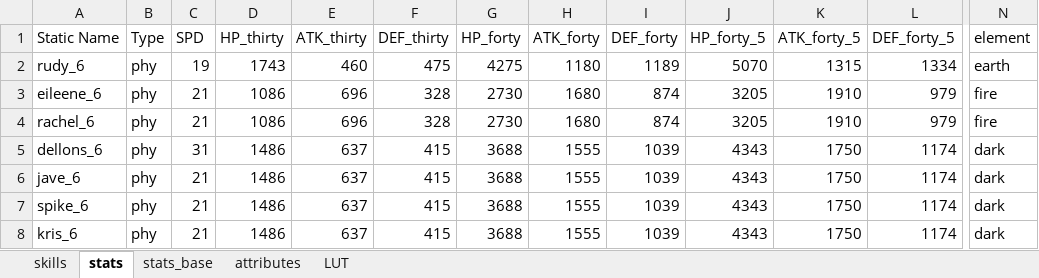
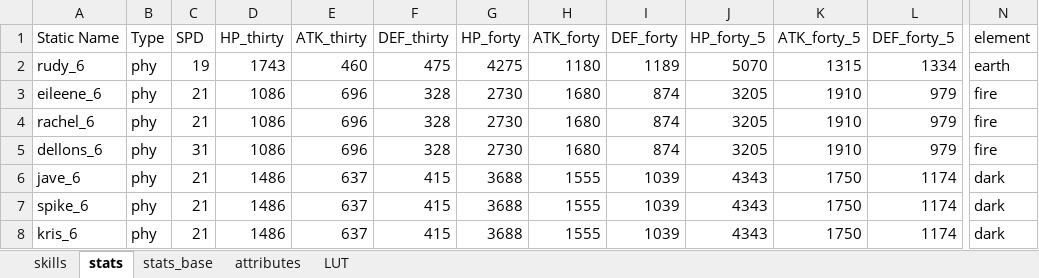
Before and after one commit to gbudiman/skdb, an Excel workbook: db/seed.xlsx, sheet stats, drawn as a sheet; only a part is shown, gaps mark what is left out; values as stored, in another font and other column widths than the file's, no borders; the diff names each change by its address in the sheet, - before the commit and + after, or states it on an @@ line.

Commit message:
Fixed Dellons' Element.

```diff
--- a/db/seed.xlsx (sheet stats)
+++ b/db/seed.xlsx (sheet stats)
-D5 (HP_thirty): 1486
+D5 (HP_thirty): 1086
-E5 (ATK_thirty): 637
+E5 (ATK_thirty): 696
-F5 (DEF_thirty): 415
+F5 (DEF_thirty): 328
-G5 (HP_forty): 3688
+G5 (HP_forty): 2730
-H5 (ATK_forty): 1555
+H5 (ATK_forty): 1680
-I5 (DEF_forty): 1039
+I5 (DEF_forty): 874
-J5 (HP_forty_5): 4343
+J5 (HP_forty_5): 3205
-K5 (ATK_forty_5): 1750
+K5 (ATK_forty_5): 1910
-L5 (DEF_forty_5): 1174
+L5 (DEF_forty_5): 979
-N5 (element): dark
+N5 (element): fire
```
